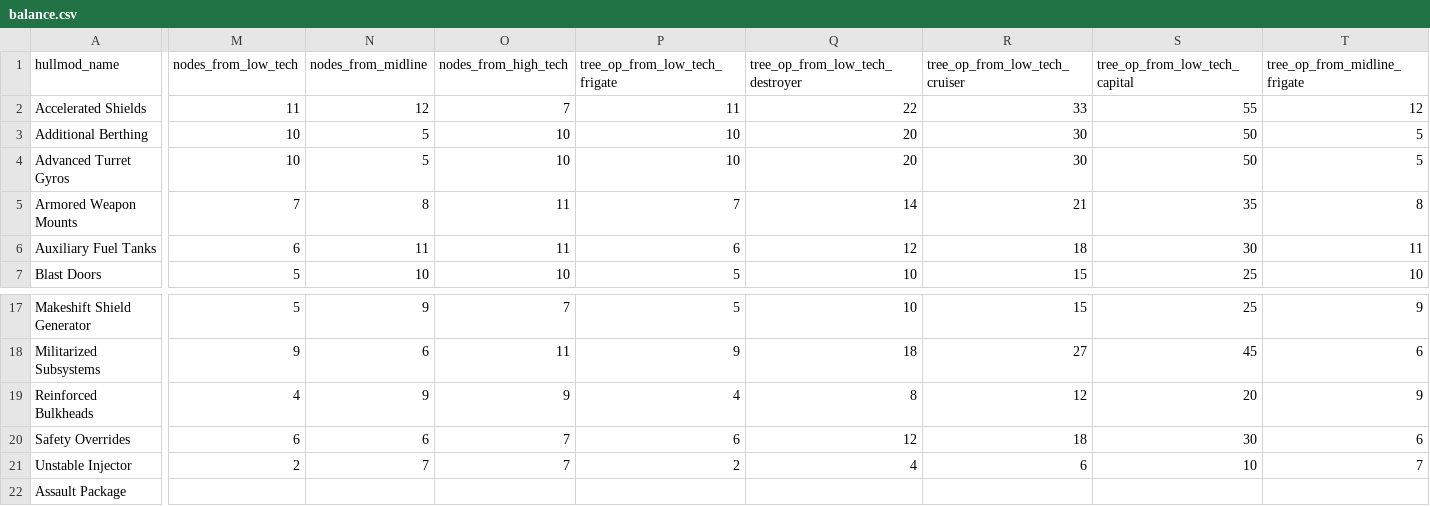
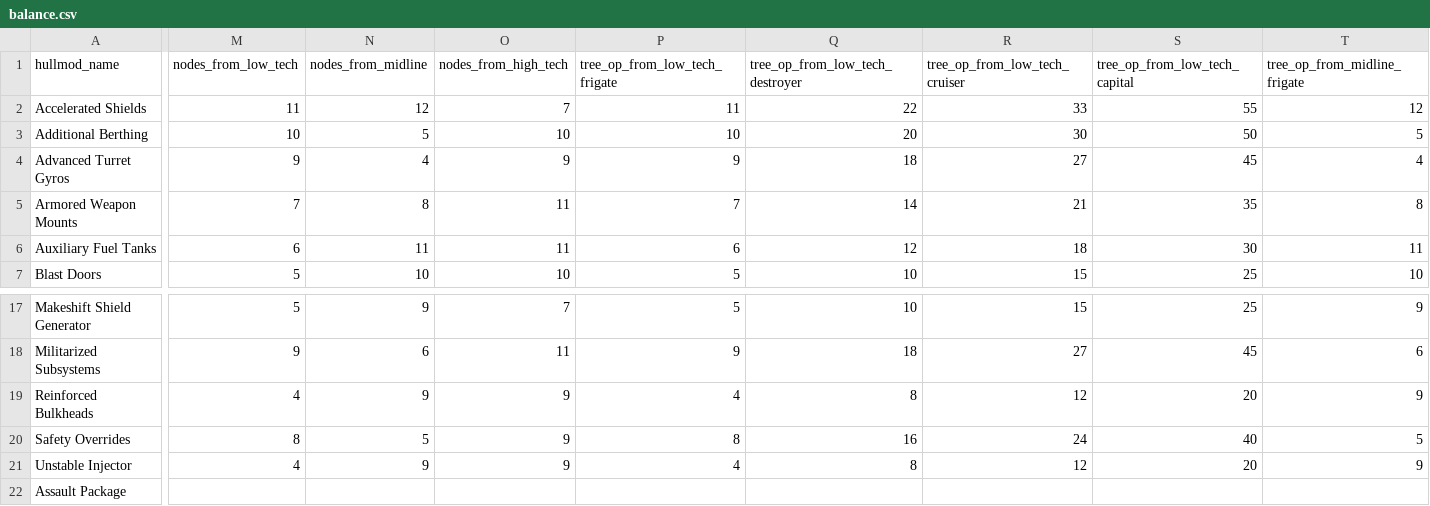
Before and after one commit to ExiledPortals/ExiledSector, a CSV file: docs/analysis/balance.csv, drawn as a sheet; only a part is shown, gaps mark what is left out; the diff covers the shown part only; the diff names each change by its address in the sheet, - before the commit and + after, or states it on an @@ line.

```diff
--- a/docs/analysis/balance.csv
+++ b/docs/analysis/balance.csv
-M4 (nodes_from_low_tech): 10
+M4 (nodes_from_low_tech): 9
-N4 (nodes_from_midline): 5
+N4 (nodes_from_midline): 4
-O4 (nodes_from_high_tech): 10
+O4 (nodes_from_high_tech): 9
-P4 (tree_op_from_low_tech_frigate): 10
+P4 (tree_op_from_low_tech_frigate): 9
-Q4 (tree_op_from_low_tech_destroyer): 20
+Q4 (tree_op_from_low_tech_destroyer): 18
-R4 (tree_op_from_low_tech_cruiser): 30
+R4 (tree_op_from_low_tech_cruiser): 27
-S4 (tree_op_from_low_tech_capital): 50
+S4 (tree_op_from_low_tech_capital): 45
-T4 (tree_op_from_midline_frigate): 5
+T4 (tree_op_from_midline_frigate): 4
-M20 (nodes_from_low_tech): 6
+M20 (nodes_from_low_tech): 8
-N20 (nodes_from_midline): 6
+N20 (nodes_from_midline): 5
-O20:O21 (nodes_from_high_tech): 7
+O20:O21 (nodes_from_high_tech): 9
-P20 (tree_op_from_low_tech_frigate): 6
+P20 (tree_op_from_low_tech_frigate): 8
-Q20 (tree_op_from_low_tech_destroyer): 12
+Q20 (tree_op_from_low_tech_destroyer): 16
-R20 (tree_op_from_low_tech_cruiser): 18
+R20 (tree_op_from_low_tech_cruiser): 24
-S20 (tree_op_from_low_tech_capital): 30
+S20 (tree_op_from_low_tech_capital): 40
-T20 (tree_op_from_midline_frigate): 6
+T20 (tree_op_from_midline_frigate): 5
-M21 (nodes_from_low_tech): 2
+M21 (nodes_from_low_tech): 4
-N21 (nodes_from_midline): 7
+N21 (nodes_from_midline): 9
-P21 (tree_op_from_low_tech_frigate): 2
+P21 (tree_op_from_low_tech_frigate): 4
-Q21 (tree_op_from_low_tech_destroyer): 4
+Q21 (tree_op_from_low_tech_destroyer): 8
-R21 (tree_op_from_low_tech_cruiser): 6
+R21 (tree_op_from_low_tech_cruiser): 12
-S21 (tree_op_from_low_tech_capital): 10
+S21 (tree_op_from_low_tech_capital): 20
-T21 (tree_op_from_midline_frigate): 7
+T21 (tree_op_from_midline_frigate): 9
```
Also changed, not shown: 81 edited cells elsewhere in this file.
